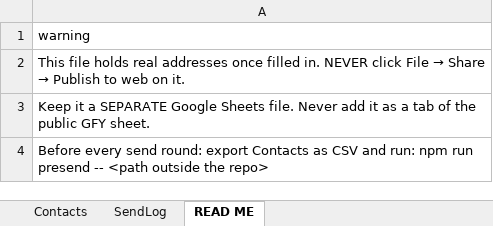
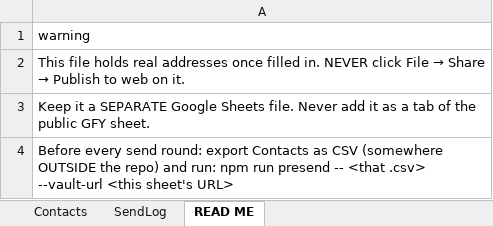
Before and after one commit to Killerroyboy/gfy, an Excel workbook: tools/gfy-admin-template.xlsx, sheet READ ME, drawn as a sheet; values as stored, in another font and other column widths than the file's, no borders; the diff names each change by its address in the sheet, - before the commit and + after, or states it on an @@ line.

Commit message:
feat: O-TEMPLATECHECK + O-GIDCHECK + O-ADMINPATH — drift checkers (read/print-only) + admin template path fix (§19)

```diff
--- a/tools/gfy-admin-template.xlsx (sheet READ ME)
+++ b/tools/gfy-admin-template.xlsx (sheet READ ME)
-A4: …as CSV and run: npm run presend -- <path outside the repo>
+A4: …as CSV (somewhere OUTSIDE the repo) and run: npm run presend -- <that .csv> --vault-url <this sheet's URL>
```
Also changed, not shown: 5 other files.
